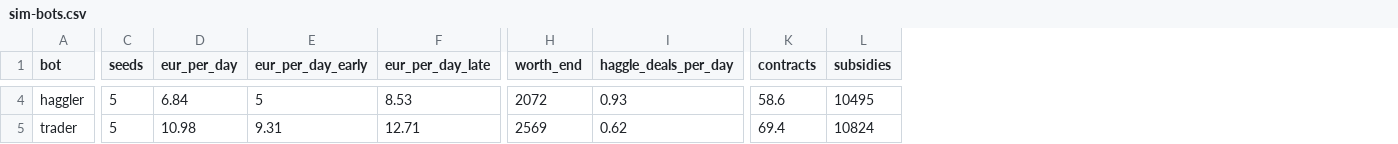
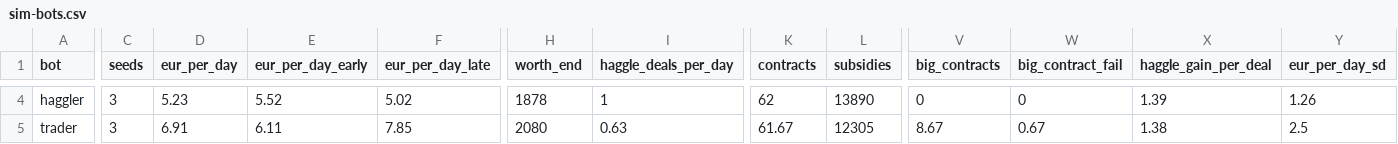
Before and after one commit to NicolasDabek/CommerceGame, a CSV file: reports/sim-bots.csv, drawn as a sheet; only a part is shown, gaps mark what is left out; the diff covers the shown part only; the diff names each change by its address in the sheet, - before the commit and + after, or states it on an @@ line.

Commit message:
GD passe 6 : gros contrats bridés (marge +5 pts, 1 actif, 1 tous les 3 jours) avec aléa de livraison 10 % (retenue 10 %), marchandage (maxFlex 7 %, bluffFlexMax 2 %), taxe d'étal progressive selon le rang, bornes hautes crédit/trader/marchandeur dans les tests, CSV : big_contracts, big_contract_fail, haggle_gain_per_deal, écart-type

```diff
--- a/reports/sim-bots.csv
+++ b/reports/sim-bots.csv
+column V (big_contracts), rows 4-5: 0 | 8.67
+column W (big_contract_fail), rows 4-5: 0 | 0.67
+column X (haggle_gain_per_deal), rows 4-5: 1.39 | 1.38
+column Y (eur_per_day_sd), rows 4-5: 1.26 | 2.5
-C4:C5 (seeds): 5
+C4:C5 (seeds): 3
-D4 (eur_per_day): 6.84
+D4 (eur_per_day): 5.23
-E4 (eur_per_day_early): 5
+E4 (eur_per_day_early): 5.52
-F4 (eur_per_day_late): 8.53
+F4 (eur_per_day_late): 5.02
-H4 (worth_end): 2072
+H4 (worth_end): 1878
-I4 (haggle_deals_per_day): 0.93
+I4 (haggle_deals_per_day): 1
-K4 (contracts): 58.6
+K4 (contracts): 62
-L4 (subsidies): 10495
+L4 (subsidies): 13890
-D5 (eur_per_day): 10.98
+D5 (eur_per_day): 6.91
-E5 (eur_per_day_early): 9.31
+E5 (eur_per_day_early): 6.11
-F5 (eur_per_day_late): 12.71
+F5 (eur_per_day_late): 7.85
-H5 (worth_end): 2569
+H5 (worth_end): 2080
-I5 (haggle_deals_per_day): 0.62
+I5 (haggle_deals_per_day): 0.63
-K5 (contracts): 69.4
+K5 (contracts): 61.67
-L5 (subsidies): 10824
+L5 (subsidies): 12305
```
Also changed, not shown: 79 edited cells elsewhere in this file, 7 other files.
